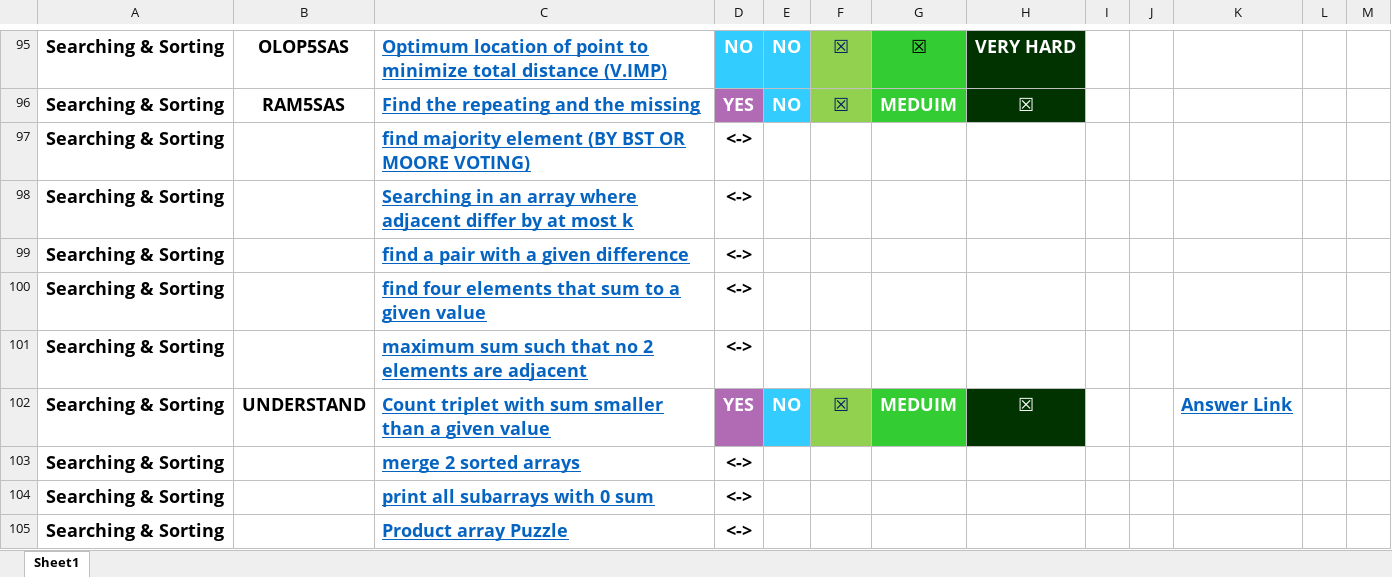
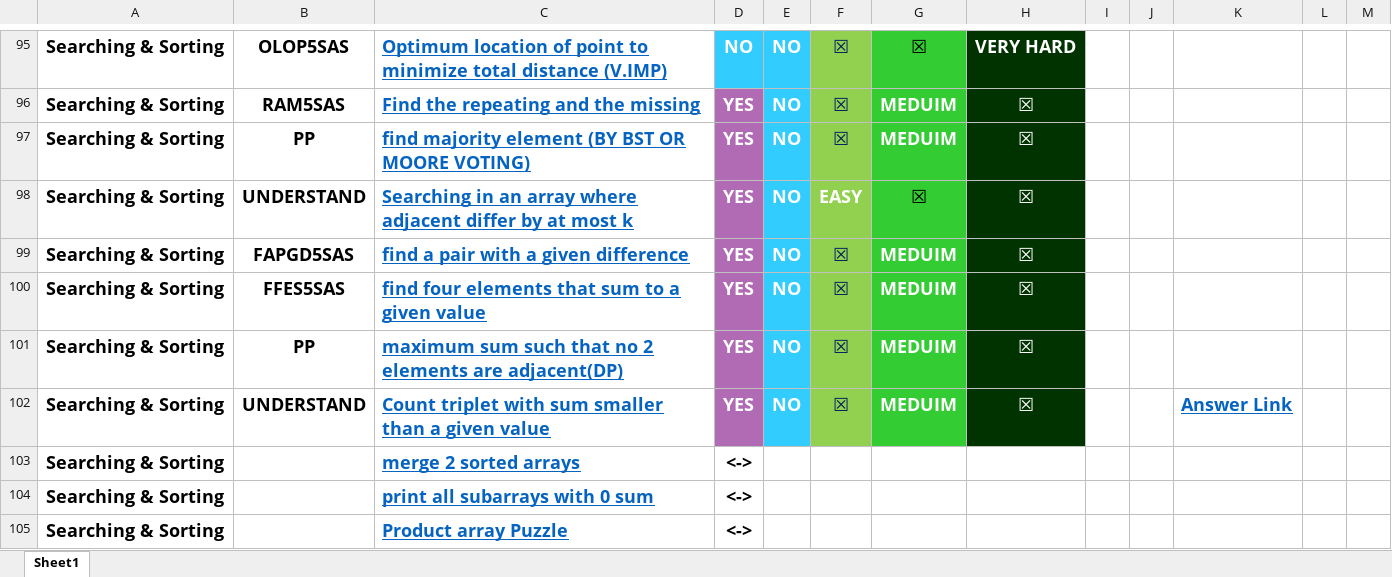
Before and after one commit to vishwajeetvb/DSA, an Excel workbook: DSA Sheet.xlsx, sheet Sheet1, drawn as a sheet; only a part is shown, gaps mark what is left out; values as stored, in another font and other column widths than the file's, no borders; removed rows and columns are numbered as before the commit, all else as after; the diff names each change by its address in the sheet, - before the commit and + after, or states it on an @@ line.

Commit message:
Some sorting question added

```diff
--- a/DSA Sheet.xlsx (sheet Sheet1)
+++ b/DSA Sheet.xlsx (sheet Sheet1)
-B97: (empty)
+B97: PP
-D97:D100: <->
+D97:D100: YES
@@ D97:D100 fill: none → #B16BB5, text colour: black → #FFFFFF @@
-E97:E100: (empty)
+E97:E100: NO
-E97:E100 fill: none
+E97:E100 fill: #33CCFF
-F97: (empty)
+F97: ☒
-F97:F100 fill: none
+F97:F100 fill: #92D050
-G97: (empty)
+G97: MEDUIM
-G97:G100 fill: none
+G97:G100 fill: #33CC33
-H97:H100: (empty)
+H97:H100: ☒
-H97:H100 fill: none
+H97:H100 fill: #003300
-B98: (empty)
+B98: UNDERSTAND
-F98: (empty)
+F98: EASY
-G98: (empty)
+G98: ☒
-B99: (empty)
+B99: FAPGD5SAS
-F99:F100: (empty)
+F99:F100: ☒
-G99:G100: (empty)
+G99:G100: MEDUIM
-B100: (empty)
+B100: FFES5SAS
-row 101: Searching & Sorting |  | maximum sum such that no 2 elements are adjacent | <->
+row 101: Searching & Sorting | PP | maximum sum such that no 2 elements are adjacent(DP) | YES | NO | ☒ | MEDUIM | ☒
```
Also changed, not shown: 2 other files.
